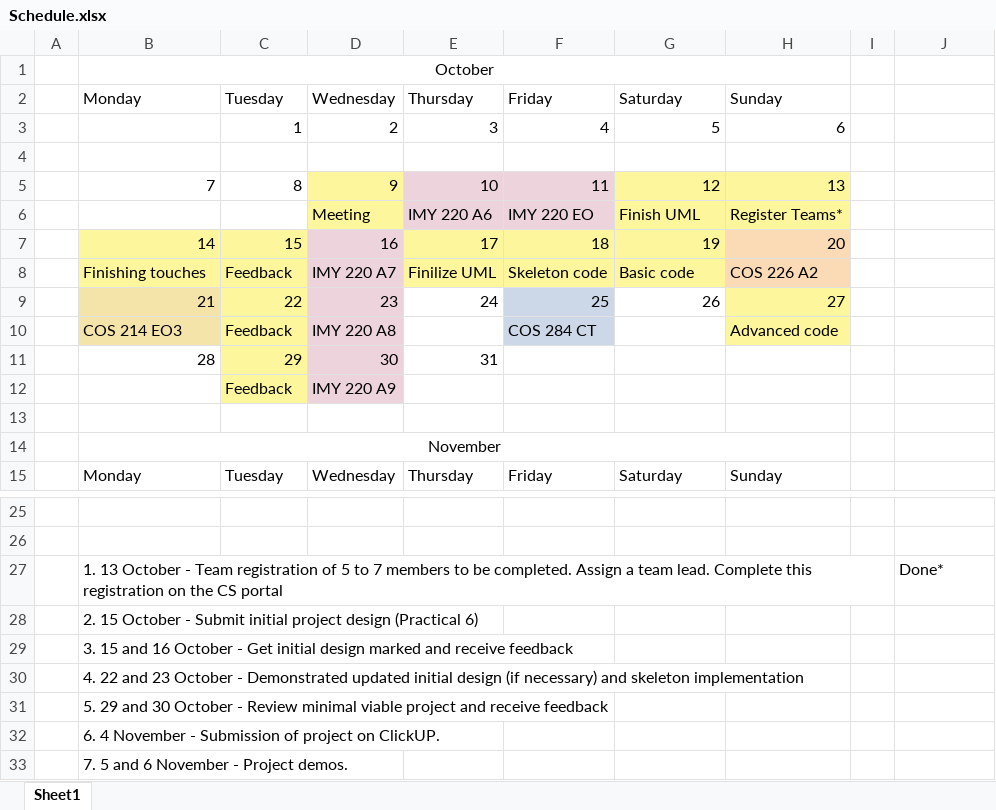
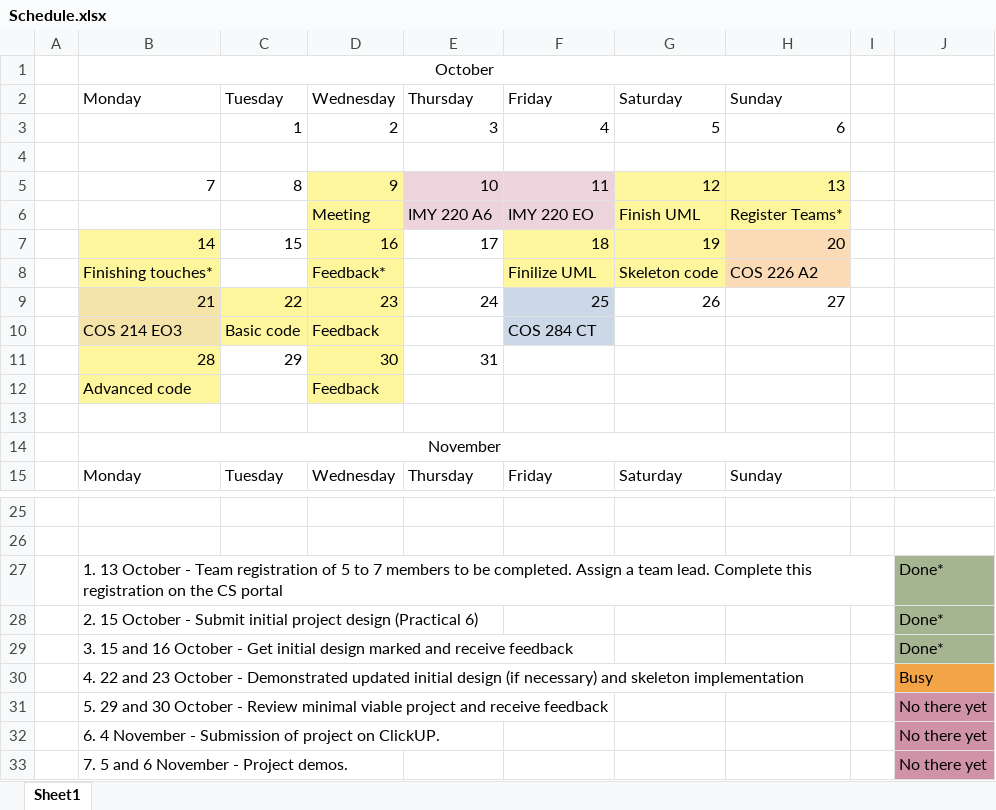
Before and after one commit to StefanDramaLlama/COS-214-Project, an Excel workbook: Schedule.xlsx, sheet Sheet1, drawn as a sheet; only a part is shown, gaps mark what is left out; values as stored, in another font and other column widths than the file's, no borders; removed rows and columns are numbered as before the commit, all else as after; the diff names each change by its address in the sheet, - before the commit and + after, or states it on an @@ line.

```diff
--- a/Schedule.xlsx (sheet Sheet1)
+++ b/Schedule.xlsx (sheet Sheet1)
-C7 fill: #FDF69C
+C7 fill: none
-D7 fill: #ECD3DC
+D7 fill: #FDF69C
-E7 fill: #FDF69C
+E7 fill: none
-row 8:  | Finishing touches | Feedback | IMY 220 A7 | Finilize UML | Skeleton code | Basic code | COS 226 A2
+row 8:  | Finishing touches* |  | Feedback* |  | Finilize UML | Skeleton code | COS 226 A2
-D9 fill: #ECD3DC
+D9 fill: #FDF69C
-H9 fill: #FDF69C
+H9 fill: none
-row 10:  | COS 214 EO3 | Feedback | IMY 220 A8 |  | COS 284 CT |  | Advanced code
+row 10:  | COS 214 EO3 | Basic code | Feedback |  | COS 284 CT
-B11 fill: none
+B11 fill: #FDF69C
-C11 fill: #FDF69C
+C11 fill: none
-D11 fill: #ECD3DC
+D11 fill: #FDF69C
-row 12:  |  | Feedback | IMY 220 A9
+row 12:  | Advanced code |  | Feedback
-J27:J29 fill: none
+J27:J29 fill: #A5B592
-J28:J29: (empty)
+J28:J29: Done*
-J30: (empty)
+J30: Busy
-J30 fill: none
+J30 fill: #F3A447
-J31:J33: (empty)
+J31:J33: No there yet
-J31:J33 fill: none
+J31:J33 fill: #D092A7
```
Also changed, not shown: 21 other files.
